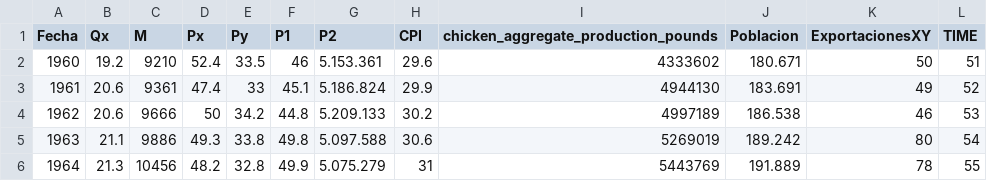
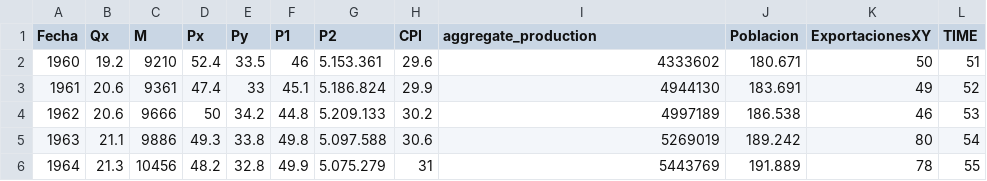
Before and after one commit to bzapatab/Evaluacion_Proyectos, a CSV file: Pollo.csv, drawn as a sheet; only a part is shown.

Commit message:
Update Pollo.csv

```diff
--- a/Pollo.csv
+++ b/Pollo.csv
@@ -1,2 +1,2 @@
-Fecha;Qx;M;Px;Py;P1;P2;CPI;chicken_aggregate_production_pounds;Poblacion;ExportacionesXY;TIME
+Fecha;Qx;M;Px;Py;P1;P2;CPI;aggregate_production;Poblacion;ExportacionesXY;TIME
 1960;19.2;9210;52.4;33.5;46;5.153.361;29.6;4333602;180.671;50;51
```
